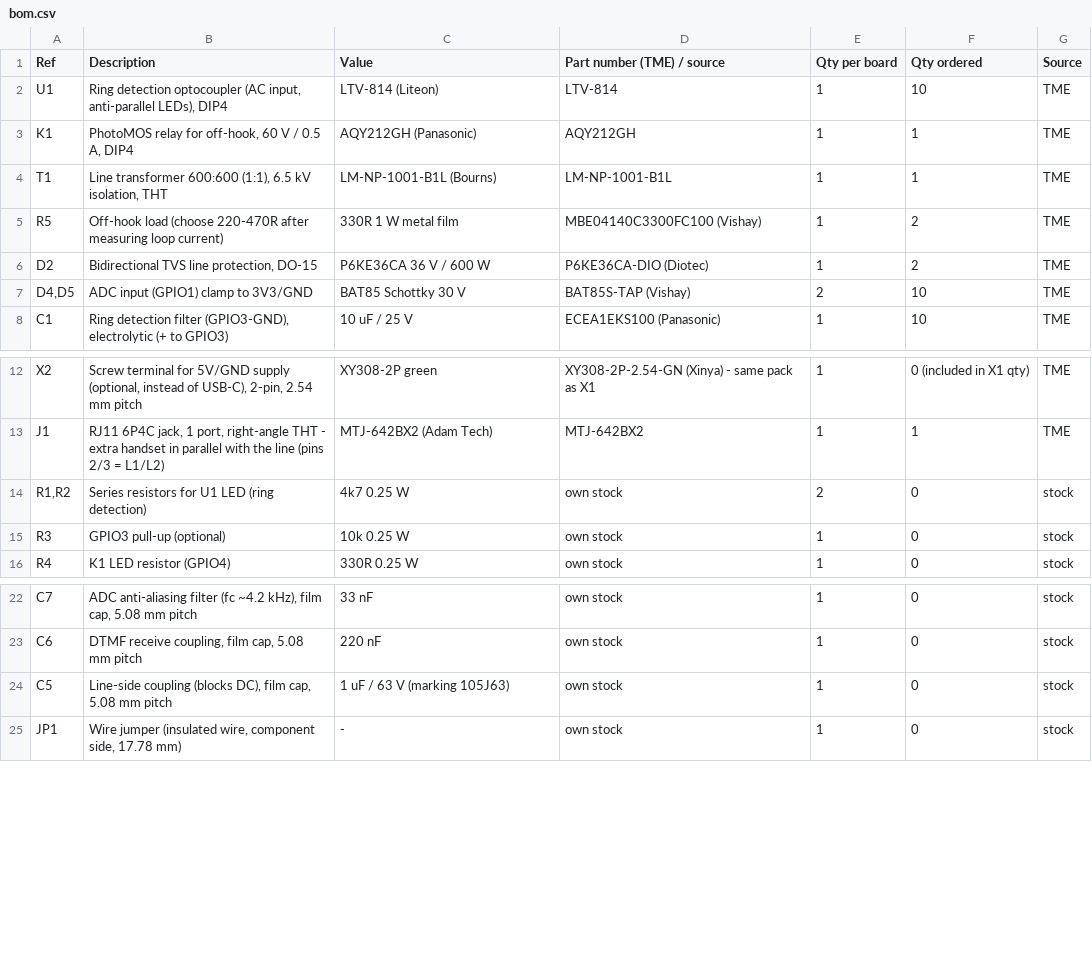
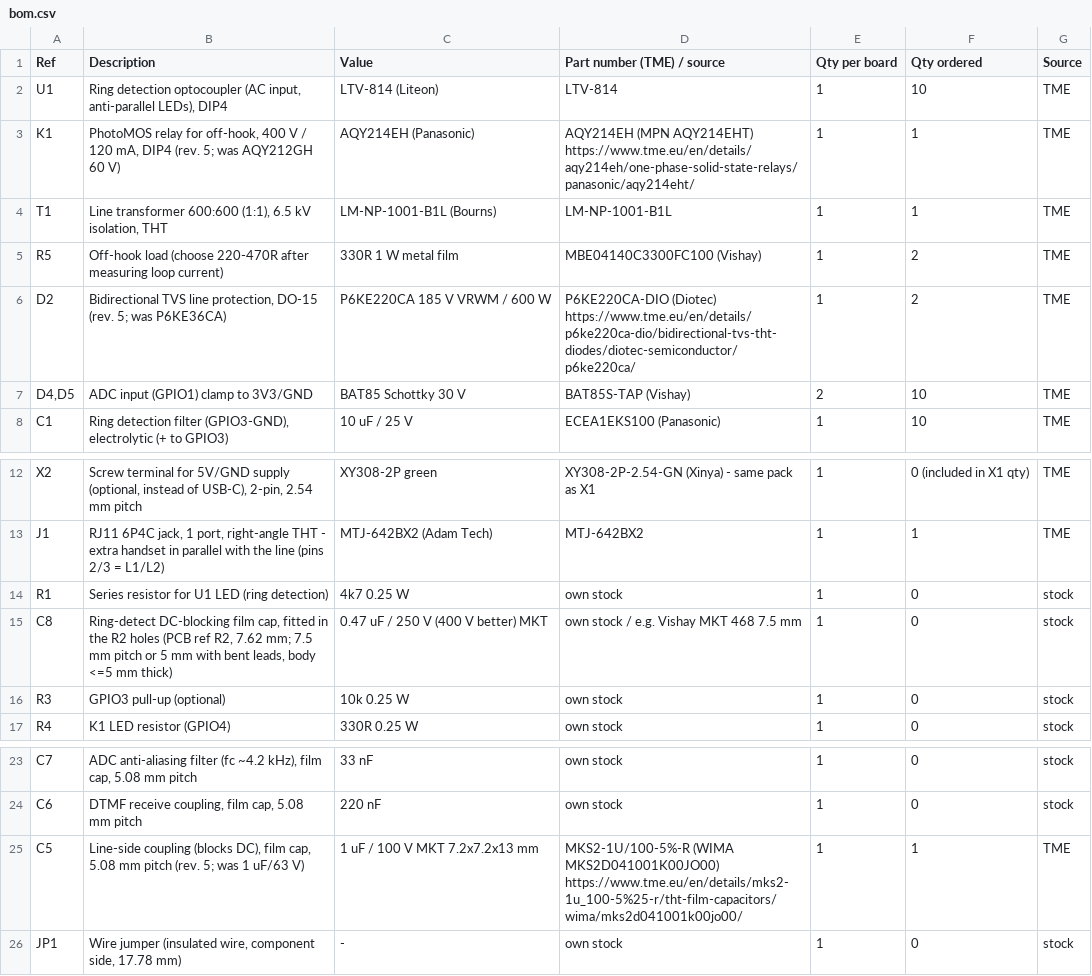
Before and after one commit to pit3k/domofon-esp32, a CSV file: hardware/bom/bom.csv, drawn as a sheet; only a part is shown, gaps mark what is left out.

Commit message:
Rev. 5 line side for ES 201 970: D2 P6KE220CA, C8 0.47uF/250V in R2 holes (no DC on-hook), K1 AQY214EH, C5 1uF/100V; line-voltage notes, BOM, schematic, enclosure heights

```diff
--- a/hardware/bom/bom.csv
+++ b/hardware/bom/bom.csv
@@ -2,6 +2,6 @@ Ref,Description,Value,Part number (TME) / source,Qty per board,Qty ordered,Sourc
 U1,"Ring detection optocoupler (AC input, anti-parallel LEDs), DIP4",LTV-814 (Liteon),LTV-814,1,10,TME
-K1,"PhotoMOS relay for off-hook, 60 V / 0.5 A, DIP4",AQY212GH (Panasonic),AQY212GH,1,1,TME
+K1,"PhotoMOS relay for off-hook, 400 V / 120 mA, DIP4 (rev. 5; was AQY212GH 60 V)",AQY214EH (Panasonic),AQY214EH (MPN AQY214EHT) https://www.tme.eu/en/details/aqy214eh/one-phase-solid-state-relays/panasonic/aqy214eht/,1,1,TME
 T1,"Line transformer 600:600 (1:1), 6.5 kV isolation, THT",LM-NP-1001-B1L (Bourns),LM-NP-1001-B1L,1,1,TME
 R5,"Off-hook load (choose 220-470R after measuring loop current)",330R 1 W metal film,MBE04140C3300FC100 (Vishay),1,2,TME
-D2,"Bidirectional TVS line protection, DO-15",P6KE36CA 36 V / 600 W,P6KE36CA-DIO (Diotec),1,2,TME
+D2,"Bidirectional TVS line protection, DO-15 (rev. 5; was P6KE36CA)",P6KE220CA 185 V VRWM / 600 W,P6KE220CA-DIO (Diotec) https://www.tme.eu/en/details/p6ke220ca-dio/bidirectional-tvs-tht-diodes/diotec-semiconductor/p6ke220ca/,1,2,TME
 "D4,D5","ADC input (GPIO1) clamp to 3V3/GND",BAT85 Schottky 30 V,BAT85S-TAP (Vishay),2,10,TME
@@ -13,3 +13,4 @@ X2,"Screw terminal for 5V/GND supply (optional, instead of USB-C), 2-pin, 2.54 m
 J1,"RJ11 6P4C jack, 1 port, right-angle THT - extra handset in parallel with the line (pins 2/3 = L1/L2)",MTJ-642BX2 (Adam Tech),MTJ-642BX2,1,1,TME
-"R1,R2","Series resistors for U1 LED (ring detection)",4k7 0.25 W,own stock,2,0,stock
+R1,"Series resistor for U1 LED (ring detection)",4k7 0.25 W,own stock,1,0,stock
+C8,"Ring-detect DC-blocking film cap, fitted in the R2 holes (PCB ref R2, 7.62 mm; 7.5 mm pitch or 5 mm with bent leads, body <=5 mm thick)",0.47 uF / 250 V (400 V better) MKT,own stock / e.g. Vishay MKT 468 7.5 mm,1,0,stock
 R3,"GPIO3 pull-up (optional)",10k 0.25 W,own stock,1,0,stock
@@ -23,3 +24,3 @@ C7,"ADC anti-aliasing filter (fc ~4.2 kHz), film cap, 5.08 mm pitch",33 nF,own s
 C6,"DTMF receive coupling, film cap, 5.08 mm pitch",220 nF,own stock,1,0,stock
-C5,"Line-side coupling (blocks DC), film cap, 5.08 mm pitch",1 uF / 63 V (marking 105J63),own stock,1,0,stock
+C5,"Line-side coupling (blocks DC), film cap, 5.08 mm pitch (rev. 5; was 1 uF/63 V)",1 uF / 100 V MKT 7.2x7.2x13 mm,MKS2-1U/100-5%-R (WIMA MKS2D041001K00JO00) https://www.tme.eu/en/details/mks2-1u_100-5%25-r/tht-film-capacitors/wima/mks2d041001k00jo00/,1,1,TME
 JP1,"Wire jumper (insulated wire, component side, 17.78 mm)",-,own stock,1,0,stock
```
Also changed, not shown: 10 other files.
